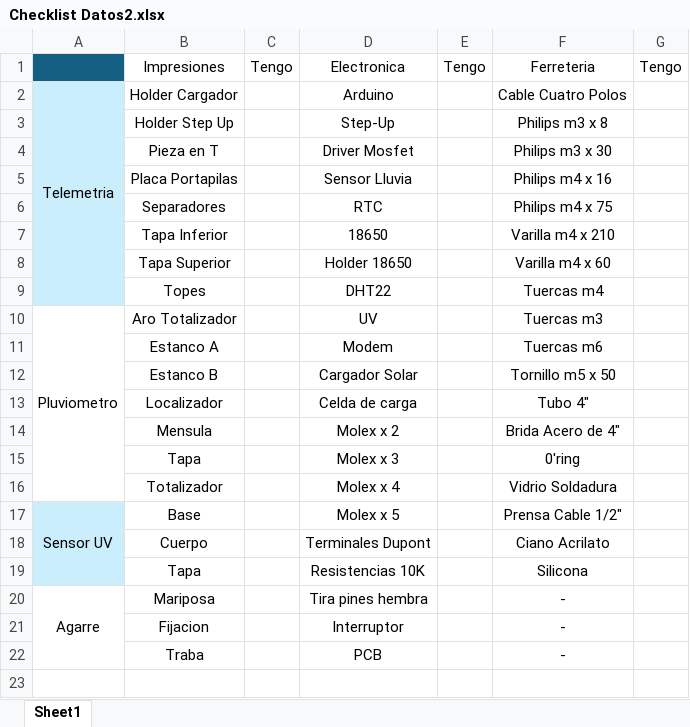
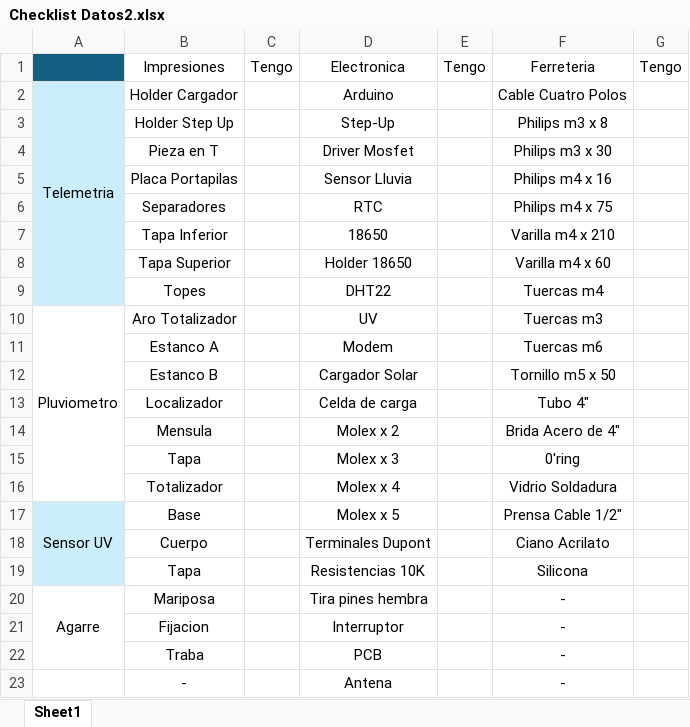
Before and after one commit to ProyectoDatos2/Datos2, an Excel workbook: Checklist Datos2.xlsx, sheet Sheet1, drawn as a sheet; values as stored, in another font and other column widths than the file's, no borders; table styles not drawn; the diff names each change by its address in the sheet, - before the commit and + after, or states it on an @@ line.

Commit message:
Add Antena row

```diff
--- a/Checklist Datos2.xlsx (sheet Sheet1)
+++ b/Checklist Datos2.xlsx (sheet Sheet1)
+row 23:  | - |  | Antena |  | -
```
